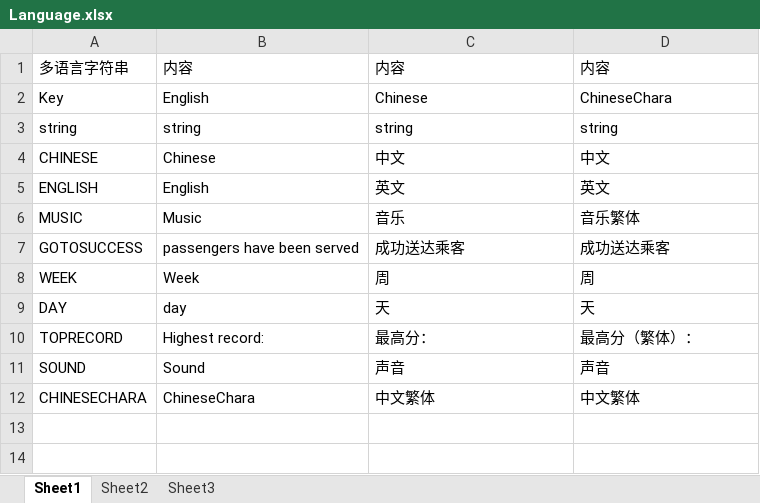
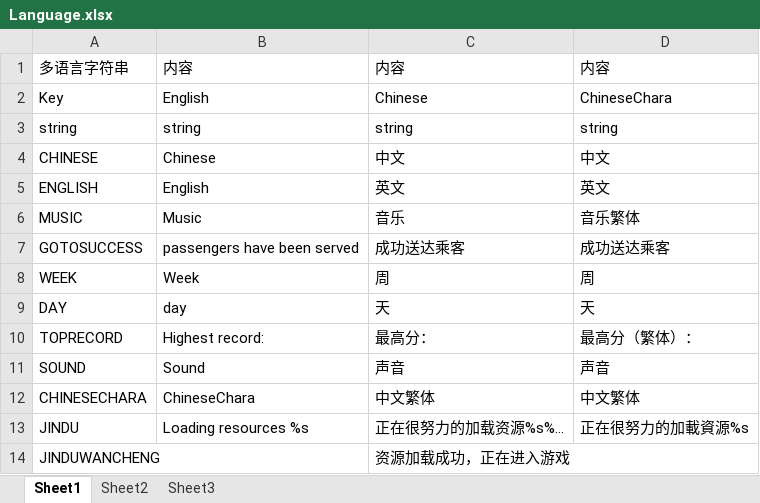
Before and after one commit to coderyibin/CreatorFrame-js, an Excel workbook: tools/LanguageJS/Language.xlsx, sheet Sheet1, drawn as a sheet; values as stored, in another font and other column widths than the file's, no borders; the diff names each change by its address in the sheet, - before the commit and + after, or states it on an @@ line.

```diff
--- a/tools/LanguageJS/Language.xlsx (sheet Sheet1)
+++ b/tools/LanguageJS/Language.xlsx (sheet Sheet1)
+row 13: JINDU | Loading resources %s | 正在很努力的加载资源%s%... | 正在很努力的加載資源%s
+row 14: JINDUWANCHENG |  | 资源加载成功，正在进入游戏
```
Also changed, not shown: 8 other files.
